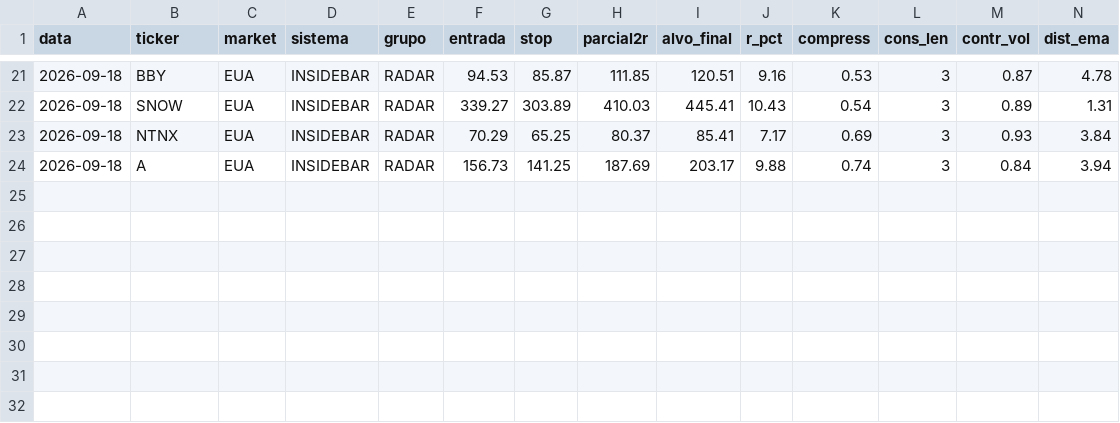
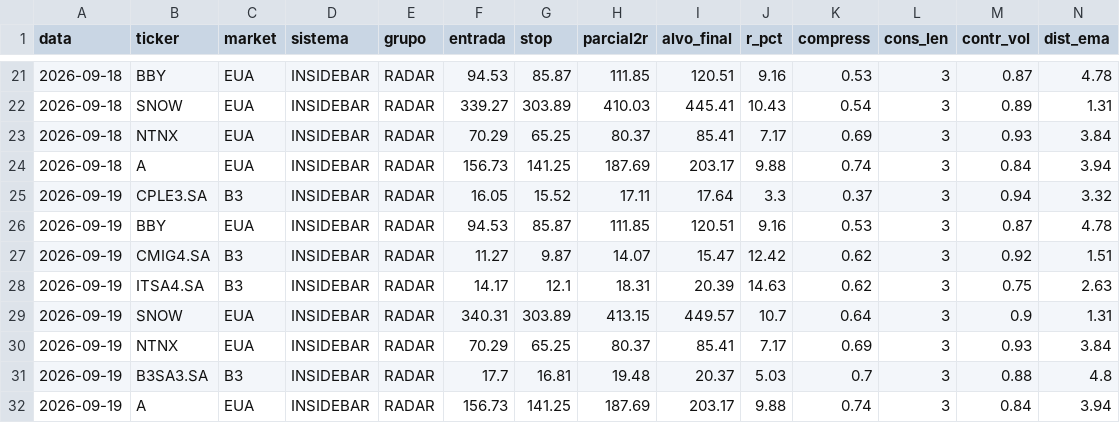
Before and after one commit to cassiocarvalho750-create/TradeDesk, a CSV file: historico_sinais_insidebar.csv, drawn as a sheet; only a part is shown, gaps mark what is left out; rows hold the shown columns only; the diff names each change by its address in the sheet, - before the commit and + after, or states it on an @@ line.

```diff
--- a/historico_sinais_insidebar.csv
+++ b/historico_sinais_insidebar.csv
+row 25: 2026-09-19 | CPLE3.SA | B3 | INSIDEBAR | RADAR | 16.05 | 15.52 | 17.11 | 17.64 | 3.3 | 0.37 | 3 | 0.94 | 3.32
+row 26: 2026-09-19 | BBY | EUA | INSIDEBAR | RADAR | 94.53 | 85.87 | 111.85 | 120.51 | 9.16 | 0.53 | 3 | 0.87 | 4.78
+row 27: 2026-09-19 | CMIG4.SA | B3 | INSIDEBAR | RADAR | 11.27 | 9.87 | 14.07 | 15.47 | 12.42 | 0.62 | 3 | 0.92 | 1.51
+row 28: 2026-09-19 | ITSA4.SA | B3 | INSIDEBAR | RADAR | 14.17 | 12.1 | 18.31 | 20.39 | 14.63 | 0.62 | 3 | 0.75 | 2.63
+row 29: 2026-09-19 | SNOW | EUA | INSIDEBAR | RADAR | 340.31 | 303.89 | 413.15 | 449.57 | 10.7 | 0.64 | 3 | 0.9 | 1.31
+row 30: 2026-09-19 | NTNX | EUA | INSIDEBAR | RADAR | 70.29 | 65.25 | 80.37 | 85.41 | 7.17 | 0.69 | 3 | 0.93 | 3.84
+row 31: 2026-09-19 | B3SA3.SA | B3 | INSIDEBAR | RADAR | 17.7 | 16.81 | 19.48 | 20.37 | 5.03 | 0.7 | 3 | 0.88 | 4.8
+row 32: 2026-09-19 | A | EUA | INSIDEBAR | RADAR | 156.73 | 141.25 | 187.69 | 203.17 | 9.88 | 0.74 | 3 | 0.84 | 3.94
```
Also changed, not shown: historico_sinais_didi.csv, 12 other files.
